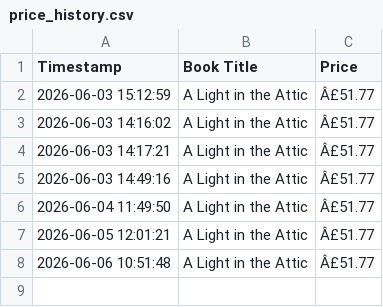
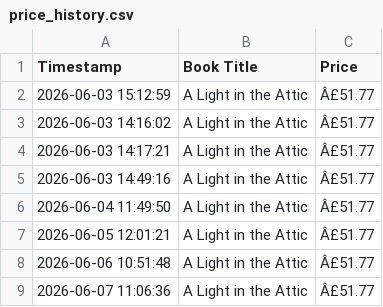
Before and after one commit to Bhanukarthik-220548/automated-price-scraper, a CSV file: price_history.csv, drawn as a sheet; the diff names each change by its address in the sheet, - before the commit and + after, or states it on an @@ line.

```diff
--- a/price_history.csv
+++ b/price_history.csv
+row 9: 2026-06-07 11:06:36 | A Light in the Attic | Â£51.77
```
